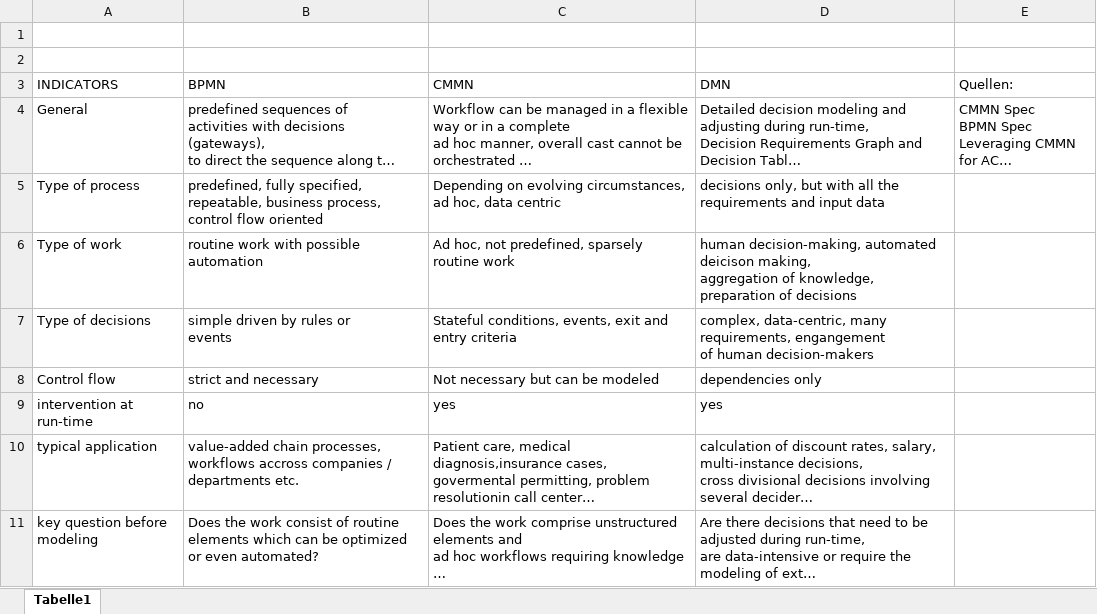
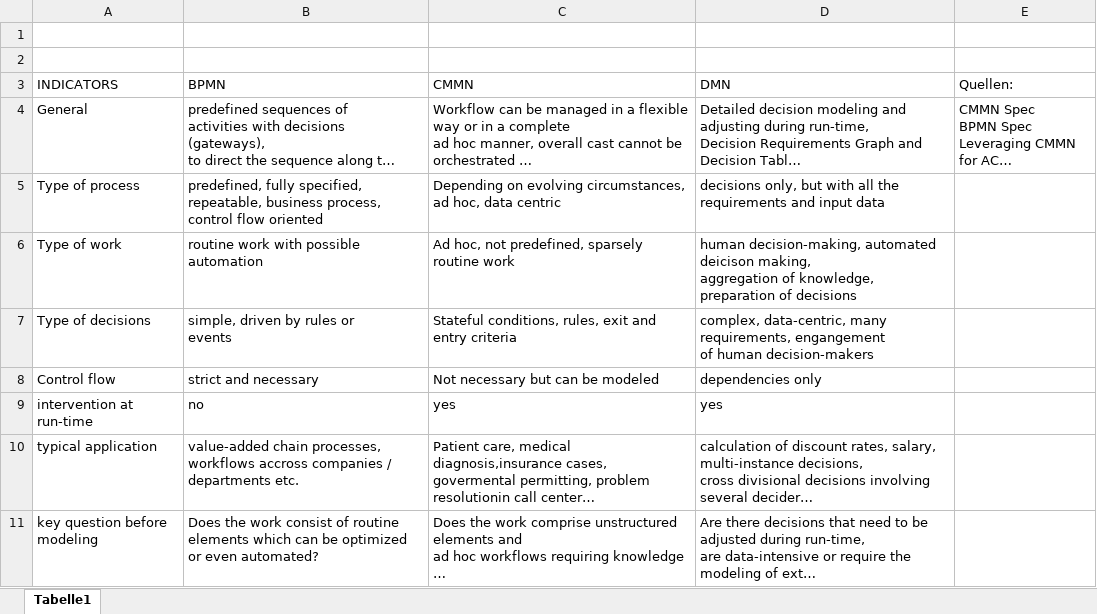
Before and after one commit to dominikger/bachelorthesis, an Excel workbook: BA_tex/tables/Indicators.xlsx, sheet Tabelle1, drawn as a sheet; long unchanged cells end in …; values as stored, in another font and other column widths than the file's, no borders; ↵ is a line break in a cell; the diff names each change by its address in the sheet, - before the commit and + after, or states it on an @@ line.

Commit message:
added process discovery and definition of terms
- Process discovery added
- definition of indicator terms
- refurbished indicators
- tables added and revised

```diff
--- a/BA_tex/tables/Indicators.xlsx (sheet Tabelle1)
+++ b/BA_tex/tables/Indicators.xlsx (sheet Tabelle1)
-B7 (BPMN): simple driven by rules or ↵ events
+B7 (BPMN): simple, driven by rules or ↵ events
-C7 (CMMN): Stateful conditions, events, exit and…
+C7 (CMMN): Stateful conditions, rules, exit and…
```
Also changed, not shown: 32 other files.
